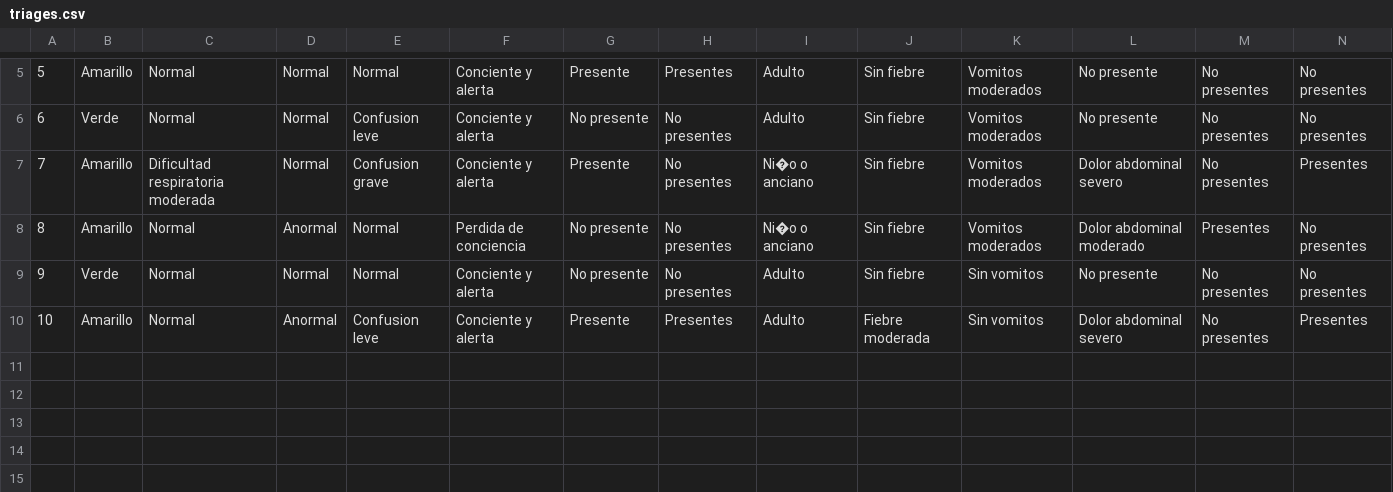
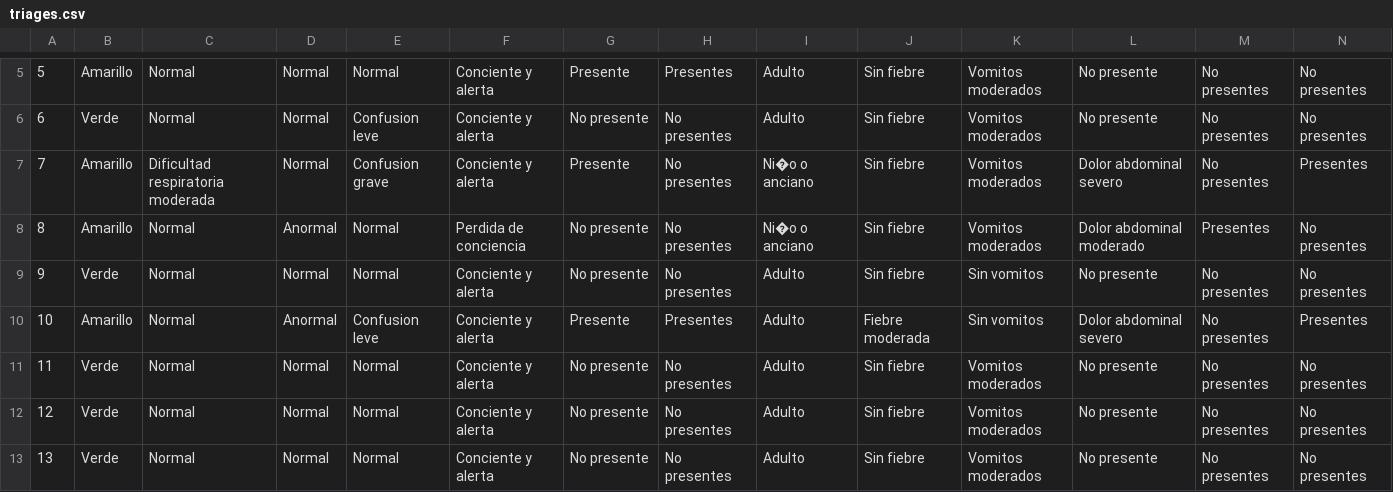
Before and after one commit to DeianT/tallerPOO, a CSV file: triages.csv, drawn as a sheet; only a part is shown, gaps mark what is left out; rows hold the shown columns only; the diff names each change by its address in the sheet, - before the commit and + after, or states it on an @@ line.

Commit message:
AnalisisGestor Triage Cambiados

```diff
--- a/triages.csv
+++ b/triages.csv
+row 11: 11 | Verde | Normal | Normal | Normal | Conciente y alerta | No presente | No presentes | Adulto | Sin fiebre | Vomitos moderados | No presente | No presentes | No presentes
+row 12: 12 | Verde | Normal | Normal | Normal | Conciente y alerta | No presente | No presentes | Adulto | Sin fiebre | Vomitos moderados | No presente | No presentes | No presentes
+row 13: 13 | Verde | Normal | Normal | Normal | Conciente y alerta | No presente | No presentes | Adulto | Sin fiebre | Vomitos moderados | No presente | No presentes | No presentes
```
Also changed, not shown: admisiones.csv, 4 other files.
